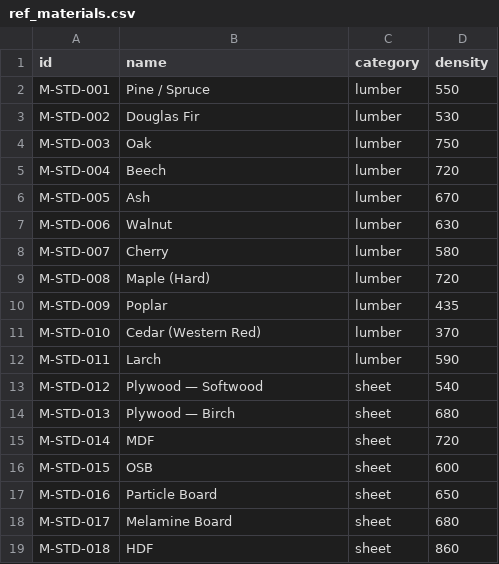
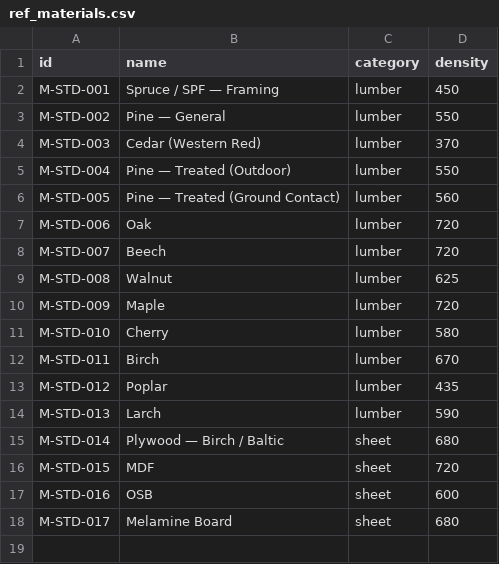
Before and after one commit to beermarkus-tech/SolidCutlist, a CSV file: starter_data/ref_materials.csv, drawn as a sheet.

```diff
--- a/starter_data/ref_materials.csv
+++ b/starter_data/ref_materials.csv
@@ -1,19 +1,18 @@
 id,name,category,density
-M-STD-001,Pine / Spruce,lumber,550
-M-STD-002,Douglas Fir,lumber,530
-M-STD-003,Oak,lumber,750
-M-STD-004,Beech,lumber,720
-M-STD-005,Ash,lumber,670
-M-STD-006,Walnut,lumber,630
-M-STD-007,Cherry,lumber,580
-M-STD-008,Maple (Hard),lumber,720
-M-STD-009,Poplar,lumber,435
-M-STD-010,Cedar (Western Red),lumber,370
-M-STD-011,Larch,lumber,590
-M-STD-012,Plywood — Softwood,sheet,540
-M-STD-013,Plywood — Birch,sheet,680
-M-STD-014,MDF,sheet,720
-M-STD-015,OSB,sheet,600
-M-STD-016,Particle Board,sheet,650
+M-STD-001,Spruce / SPF — Framing,lumber,450
+M-STD-002,Pine — General,lumber,550
+M-STD-003,Cedar (Western Red),lumber,370
+M-STD-004,Pine — Treated (Outdoor),lumber,550
+M-STD-005,Pine — Treated (Ground Contact),lumber,560
+M-STD-006,Oak,lumber,720
+M-STD-007,Beech,lumber,720
+M-STD-008,Walnut,lumber,625
+M-STD-009,Maple,lumber,720
+M-STD-010,Cherry,lumber,580
+M-STD-011,Birch,lumber,670
+M-STD-012,Poplar,lumber,435
+M-STD-013,Larch,lumber,590
+M-STD-014,Plywood — Birch / Baltic,sheet,680
+M-STD-015,MDF,sheet,720
+M-STD-016,OSB,sheet,600
 M-STD-017,Melamine Board,sheet,680
-M-STD-018,HDF,sheet,860
```
Also changed, not shown: 9 other files.
